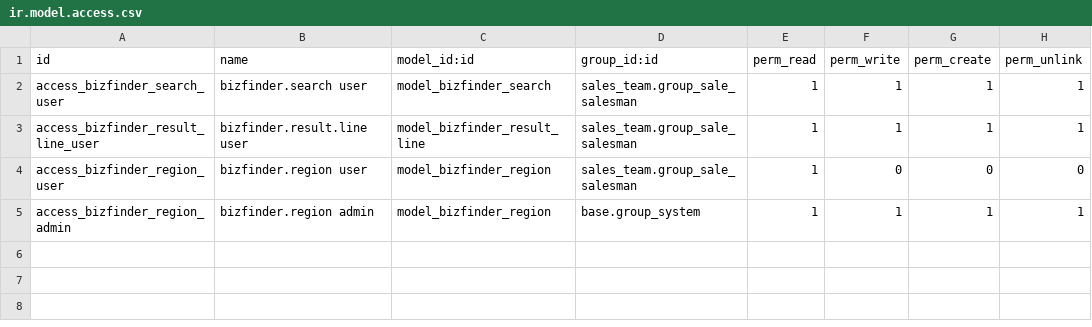
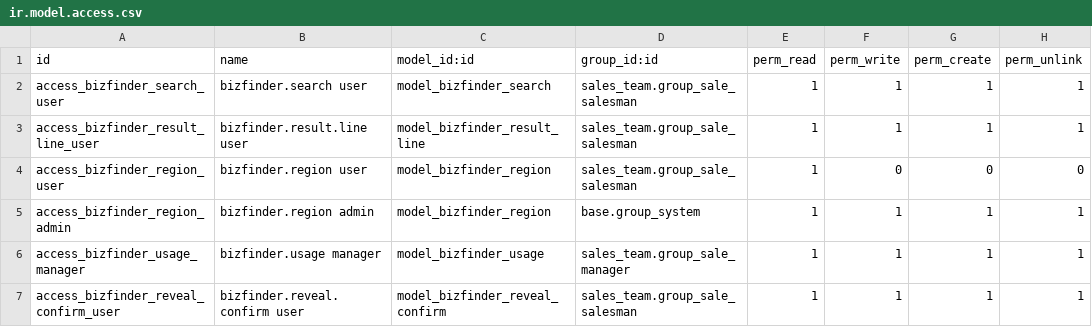
Before and after one commit to UCS-One-Business/bizfinder, a CSV file: security/ir.model.access.csv, drawn as a sheet.

Commit message:
Fix Bizfinder install on Odoo 19

```diff
--- a/security/ir.model.access.csv
+++ b/security/ir.model.access.csv
@@ -5 +5,3 @@ access_bizfinder_region_user,bizfinder.region user,model_bizfinder_region,sales_
 access_bizfinder_region_admin,bizfinder.region admin,model_bizfinder_region,base.group_system,1,1,1,1
+access_bizfinder_usage_manager,bizfinder.usage manager,model_bizfinder_usage,sales_team.group_sale_manager,1,1,1,1
+access_bizfinder_reveal_confirm_user,bizfinder.reveal.confirm user,model_bizfinder_reveal_confirm,sales_team.group_sale_salesman,1,1,1,1
```
Also changed, not shown: 10 other files.
